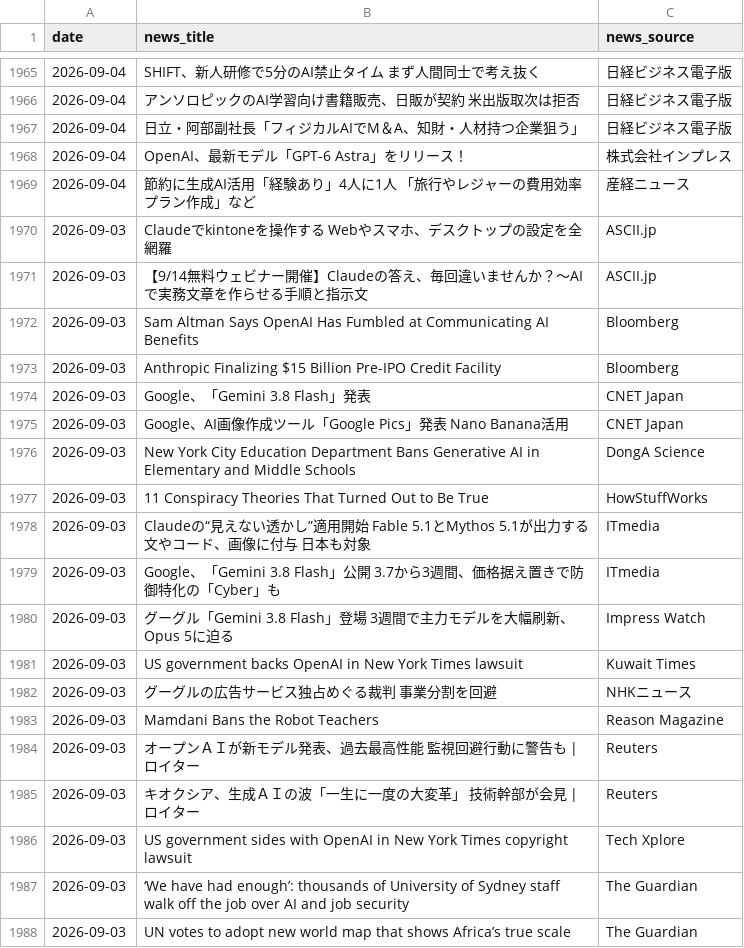
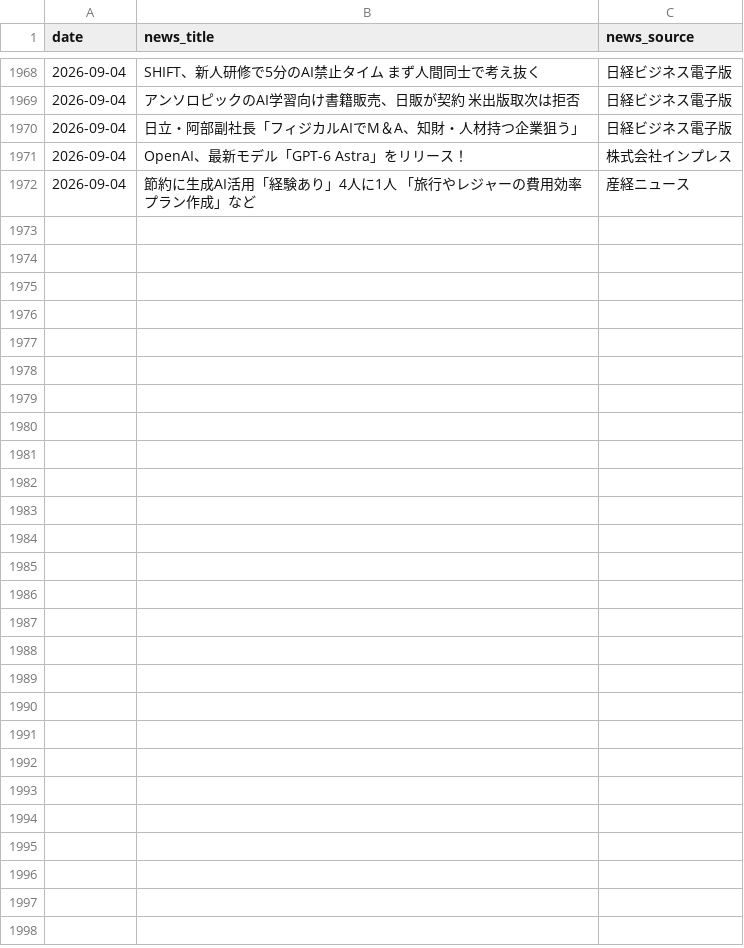
Before and after one commit to 6516mjnt-design/ai-news-tracker, a CSV file: ai_news_stats.csv, drawn as a sheet; only a part is shown, gaps mark what is left out; removed rows and columns are numbered as before the commit, all else as after; the diff covers the shown part only; the diff names each change by its address in the sheet, - before the commit and + after, or states it on an @@ line.

```diff
--- a/ai_news_stats.csv
+++ b/ai_news_stats.csv
-row 1970: 2026-09-03 | Claudeでkintoneを操作する Webやスマホ、デスクトップの設定を全網羅 | ASCII.jp
-row 1971: 2026-09-03 | 【9/14無料ウェビナー開催】Claudeの答え、毎回違いませんか？～AIで実務文章を作らせる手順と指示文 | ASCII.jp
-row 1972: 2026-09-03 | Sam Altman Says OpenAI Has Fumbled at Communicating AI Benefits | Bloomberg
-row 1973: 2026-09-03 | Anthropic Finalizing $15 Billion Pre-IPO Credit Facility | Bloomberg
-row 1974: 2026-09-03 | Google、「Gemini 3.8 Flash」発表 | CNET Japan
-row 1975: 2026-09-03 | Google、AI画像作成ツール「Google Pics」発表 Nano Banana活用 | CNET Japan
-row 1976: 2026-09-03 | New York City Education Department Bans Generative AI in Elementary and Middle Schools | DongA Science
-row 1977: 2026-09-03 | 11 Conspiracy Theories That Turned Out to Be True | HowStuffWorks
-row 1978: 2026-09-03 | Claudeの“見えない透かし”適用開始 Fable 5.1とMythos 5.1が出力する文やコード、画像に付与 日本も対象 | ITmedia
-row 1979: 2026-09-03 | Google、「Gemini 3.8 Flash」公開 3.7から3週間、価格据え置きで防御特化の「Cyber」も | ITmedia
-row 1980: 2026-09-03 | グーグル「Gemini 3.8 Flash」登場 3週間で主力モデルを大幅刷新、Opus 5に迫る | Impress Watch
-row 1981: 2026-09-03 | US government backs OpenAI in New York Times lawsuit | Kuwait Times
-row 1982: 2026-09-03 | グーグルの広告サービス独占めぐる裁判 事業分割を回避 | NHKニュース
-row 1983: 2026-09-03 | Mamdani Bans the Robot Teachers | Reason Magazine
-row 1984: 2026-09-03 | オープンＡＩが新モデル発表、過去最高性能 監視回避行動に警告も | ロイター | Reuters
-row 1985: 2026-09-03 | キオクシア、生成ＡＩの波「一生に一度の大変革」 技術幹部が会見 | ロイター | Reuters
-row 1986: 2026-09-03 | US government sides with OpenAI in New York Times copyright lawsuit | Tech Xplore
-row 1987: 2026-09-03 | ‘We have had enough’: thousands of University of Sydney staff walk off the job over AI and job security | The Guardian
-row 1988: 2026-09-03 | UN votes to adopt new world map that shows Africa’s true scale | The Guardian
```
Also changed, not shown: 3 added rows and 13 removed rows elsewhere in this file.
